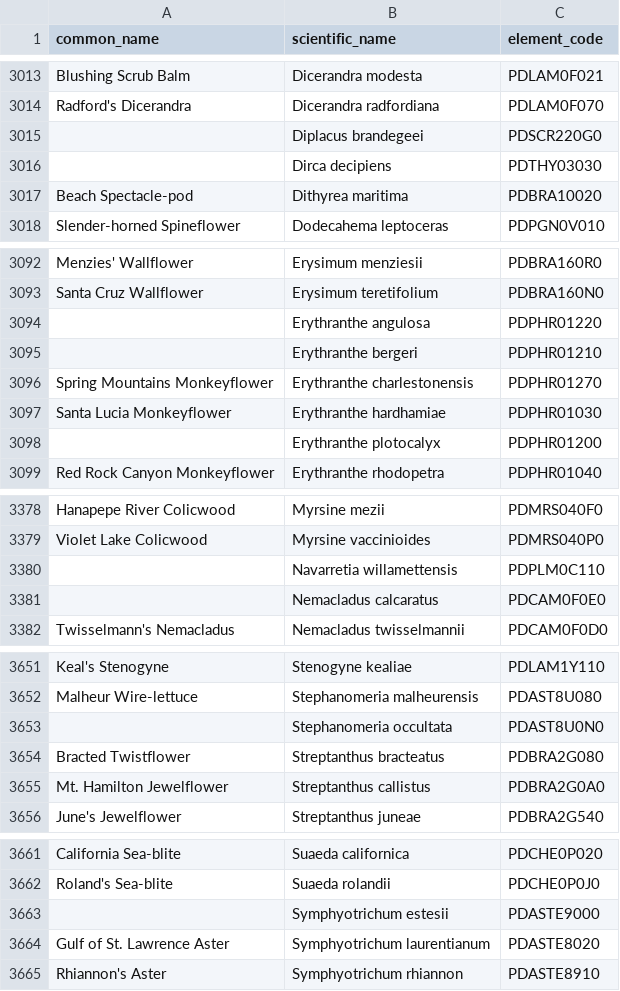
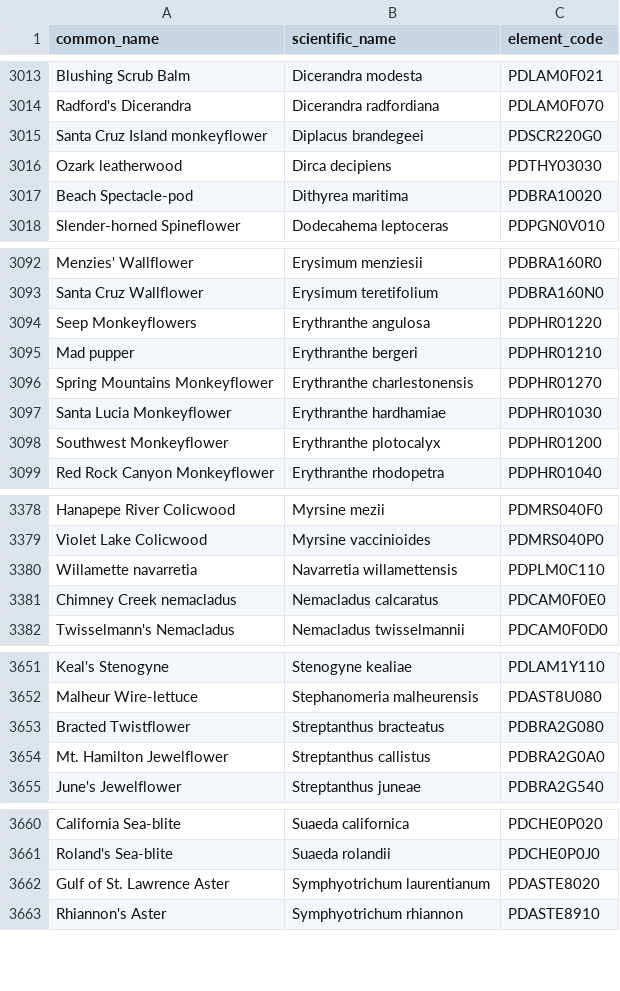
Before and after one commit to Worth-Wild/worth_wild_be, a CSV file: db/data/search_animals.csv, drawn as a sheet; only a part is shown, gaps mark what is left out; the diff covers the shown part only.

Commit message:
all animals response complete

```diff
--- a/db/data/search_animals.csv
+++ b/db/data/search_animals.csv
@@ -3014,4 +3014,4 @@ Blushing Scrub Balm,Dicerandra modesta,PDLAM0F021
 Radford's Dicerandra,Dicerandra radfordiana,PDLAM0F070
-,Diplacus brandegeei,PDSCR220G0
-,Dirca decipiens,PDTHY03030
+Santa Cruz Island monkeyflower,Diplacus brandegeei,PDSCR220G0
+Ozark leatherwood,Dirca decipiens,PDTHY03030
 Beach Spectacle-pod,Dithyrea maritima,PDBRA10020
@@ -3093,7 +3093,7 @@ Menzies' Wallflower,Erysimum menziesii,PDBRA160R0
 Santa Cruz Wallflower,Erysimum teretifolium,PDBRA160N0
-,Erythranthe angulosa,PDPHR01220
-,Erythranthe bergeri,PDPHR01210
+Seep Monkeyflowers,Erythranthe angulosa,PDPHR01220
+Mad pupper,Erythranthe bergeri,PDPHR01210
 Spring Mountains Monkeyflower,Erythranthe charlestonensis,PDPHR01270
 Santa Lucia Monkeyflower,Erythranthe hardhamiae,PDPHR01030
-,Erythranthe plotocalyx,PDPHR01200
+Southwest Monkeyflower,Erythranthe plotocalyx,PDPHR01200
 Red Rock Canyon Monkeyflower,Erythranthe rhodopetra,PDPHR01040
@@ -3379,4 +3379,4 @@ Hanapepe River Colicwood,Myrsine mezii,PDMRS040F0
 Violet Lake Colicwood,Myrsine vaccinioides,PDMRS040P0
-,Navarretia willamettensis,PDPLM0C110
-,Nemacladus calcaratus,PDCAM0F0E0
+Willamette navarretia,Navarretia willamettensis,PDPLM0C110
+Chimney Creek nemacladus,Nemacladus calcaratus,PDCAM0F0E0
 Twisselmann's Nemacladus,Nemacladus twisselmannii,PDCAM0F0D0
@@ -3652,3 +3652,2 @@ Keal's Stenogyne,Stenogyne kealiae,PDLAM1Y110
 Malheur Wire-lettuce,Stephanomeria malheurensis,PDAST8U080
-,Stephanomeria occultata,PDAST8U0N0
 Bracted Twistflower,Streptanthus bracteatus,PDBRA2G080
@@ -3662,3 +3661,2 @@ California Sea-blite,Suaeda californica,PDCHE0P020
 Roland's Sea-blite,Suaeda rolandii,PDCHE0P0J0
-,Symphyotrichum estesii,PDASTE9000
 Gulf of St. Lawrence Aster,Symphyotrichum laurentianum,PDASTE8020
```
Also changed, not shown: 1 removed row and 8 edited cells elsewhere in this file, 8 other files.
